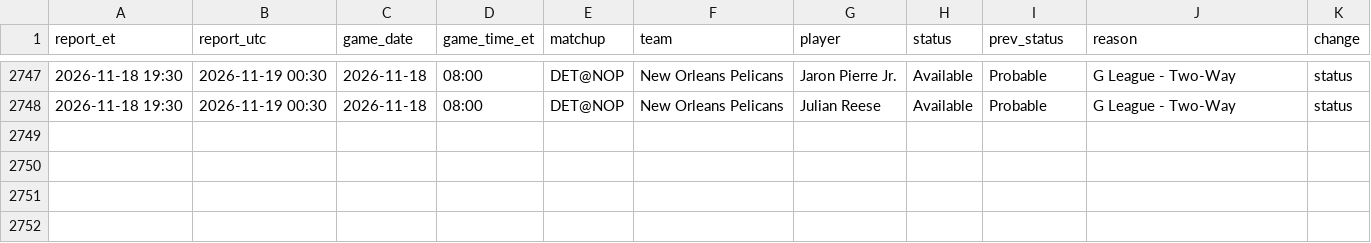
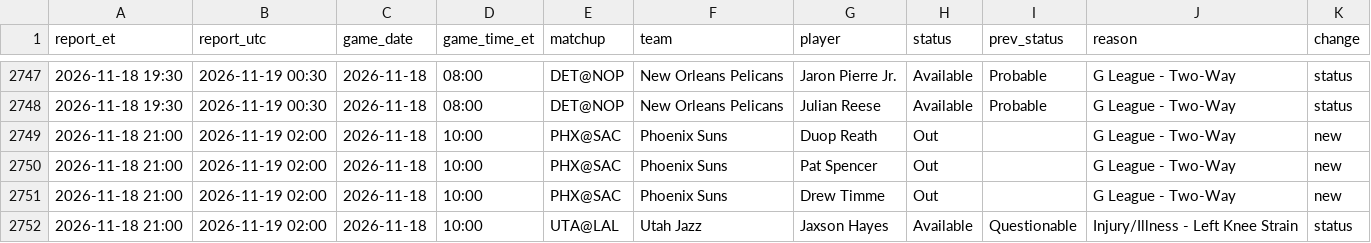
Before and after one commit to kanyewestlover55/beat_ye_bookie, a CSV file: data/injuries/status_changes_2026-27.csv, drawn as a sheet; only a part is shown, gaps mark what is left out.

Commit message:
injury reports 2026-11-19T04:19Z

```diff
--- a/data/injuries/status_changes_2026-27.csv
+++ b/data/injuries/status_changes_2026-27.csv
@@ -2748 +2748,5 @@ report_et,report_utc,game_date,game_time_et,matchup,team,player,status,prev_stat
 2026-11-18 19:30,2026-11-19 00:30,2026-11-18,08:00,DET@NOP,New Orleans Pelicans,Julian Reese,Available,Probable,G League - Two-Way,status
+2026-11-18 21:00,2026-11-19 02:00,2026-11-18,10:00,PHX@SAC,Phoenix Suns,Duop Reath,Out,,G League - Two-Way,new
+2026-11-18 21:00,2026-11-19 02:00,2026-11-18,10:00,PHX@SAC,Phoenix Suns,Pat Spencer,Out,,G League - Two-Way,new
+2026-11-18 21:00,2026-11-19 02:00,2026-11-18,10:00,PHX@SAC,Phoenix Suns,Drew Timme,Out,,G League - Two-Way,new
+2026-11-18 21:00,2026-11-19 02:00,2026-11-18,10:00,UTA@LAL,Utah Jazz,Jaxson Hayes,Available,Questionable,Injury/Illness - Left Knee Strain,status
```
Also changed, not shown: data/injuries/reports_log.csv, 1 other file.
